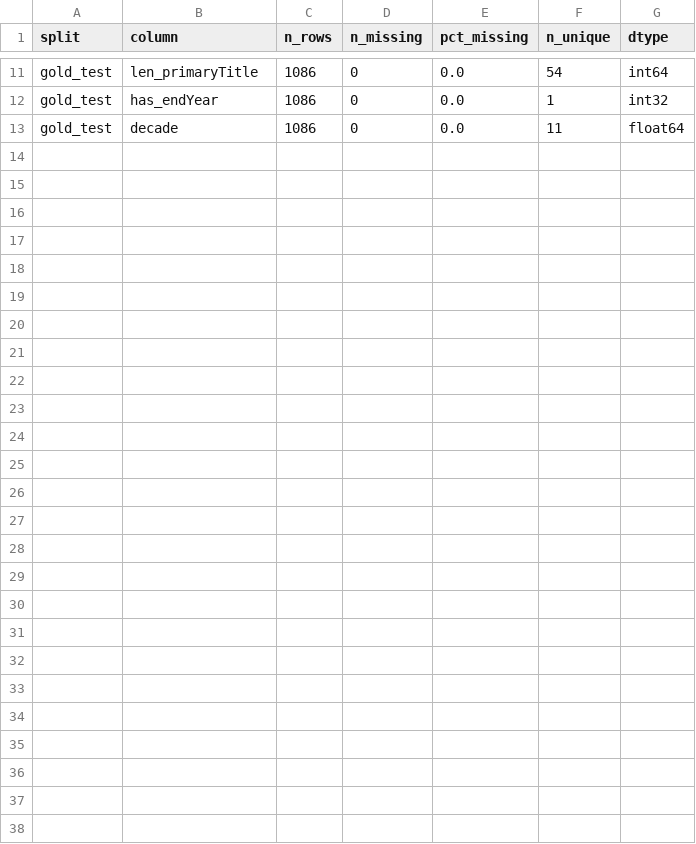
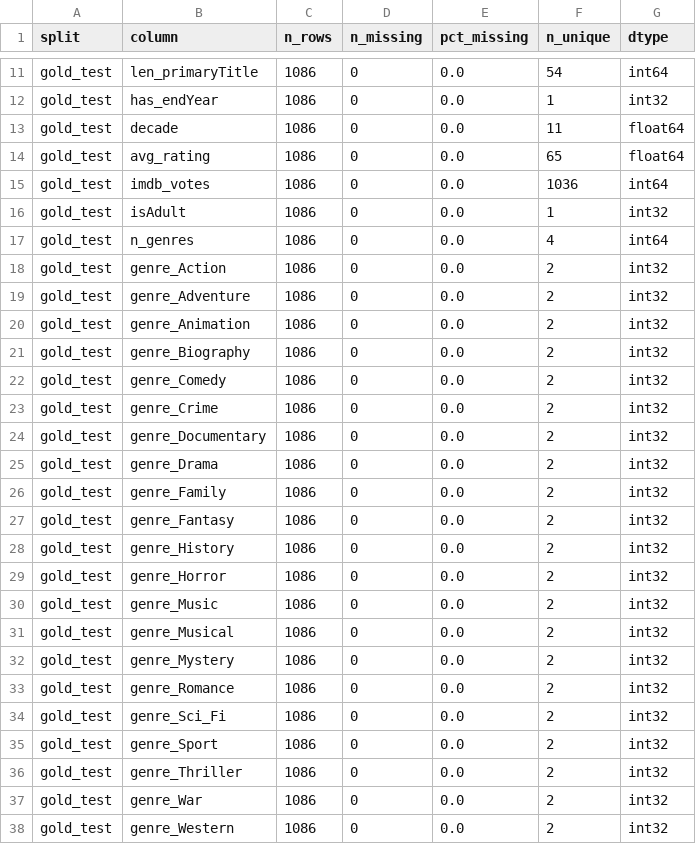
Before and after one commit to BhinkAtUVA/BigDataIMDB, a CSV file: imdb_pipeline/outputs/profiles/profile_gold_test.csv, drawn as a sheet; only a part is shown, gaps mark what is left out.

```diff
--- a/imdb_pipeline/outputs/profiles/profile_gold_test.csv
+++ b/imdb_pipeline/outputs/profiles/profile_gold_test.csv
@@ -13 +13,26 @@ gold_test,has_endYear,1086,0,0.0,1,int32
 gold_test,decade,1086,0,0.0,11,float64
+gold_test,avg_rating,1086,0,0.0,65,float64
+gold_test,imdb_votes,1086,0,0.0,1036,int64
+gold_test,isAdult,1086,0,0.0,1,int32
+gold_test,n_genres,1086,0,0.0,4,int64
+gold_test,genre_Action,1086,0,0.0,2,int32
+gold_test,genre_Adventure,1086,0,0.0,2,int32
+gold_test,genre_Animation,1086,0,0.0,2,int32
+gold_test,genre_Biography,1086,0,0.0,2,int32
+gold_test,genre_Comedy,1086,0,0.0,2,int32
+gold_test,genre_Crime,1086,0,0.0,2,int32
+gold_test,genre_Documentary,1086,0,0.0,2,int32
+gold_test,genre_Drama,1086,0,0.0,2,int32
+gold_test,genre_Family,1086,0,0.0,2,int32
+gold_test,genre_Fantasy,1086,0,0.0,2,int32
+gold_test,genre_History,1086,0,0.0,2,int32
+gold_test,genre_Horror,1086,0,0.0,2,int32
+gold_test,genre_Music,1086,0,0.0,2,int32
+gold_test,genre_Musical,1086,0,0.0,2,int32
+gold_test,genre_Mystery,1086,0,0.0,2,int32
+gold_test,genre_Romance,1086,0,0.0,2,int32
+gold_test,genre_Sci_Fi,1086,0,0.0,2,int32
+gold_test,genre_Sport,1086,0,0.0,2,int32
+gold_test,genre_Thriller,1086,0,0.0,2,int32
+gold_test,genre_War,1086,0,0.0,2,int32
+gold_test,genre_Western,1086,0,0.0,2,int32
```
Also changed, not shown: imdb_pipeline/data/cleaned/train_features.csv, imdb_pipeline/data/merged/train_features.csv, 9 other files.
